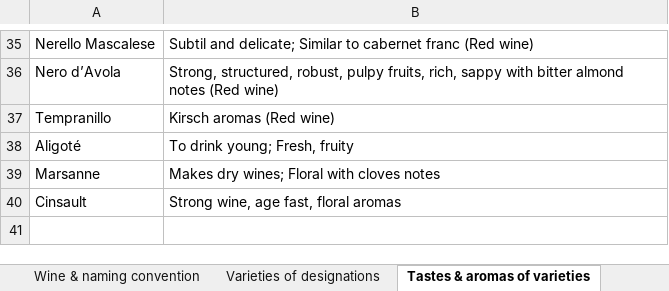
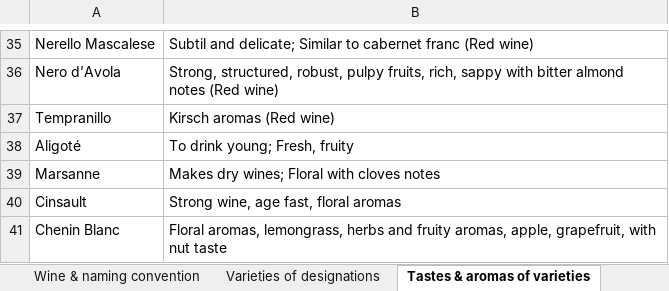
Before and after one commit to sandoche/Wine-Flashcards-Anki, an Excel workbook: src/FlashCards.xlsx, sheet Tastes & aromas of varieties, drawn as a sheet; only a part is shown, gaps mark what is left out; values as stored, in another font and other column widths than the file's, no borders; the diff names each change by its address in the sheet, - before the commit and + after, or states it on an @@ line.

Commit message:
:construction: Cepage added

```diff
--- a/src/FlashCards.xlsx (sheet Tastes & aromas of varieties)
+++ b/src/FlashCards.xlsx (sheet Tastes & aromas of varieties)
+row 41: Chenin Blanc | Floral aromas, lemongrass, herbs and fruity aromas, apple, grapefruit, with nut taste
```
